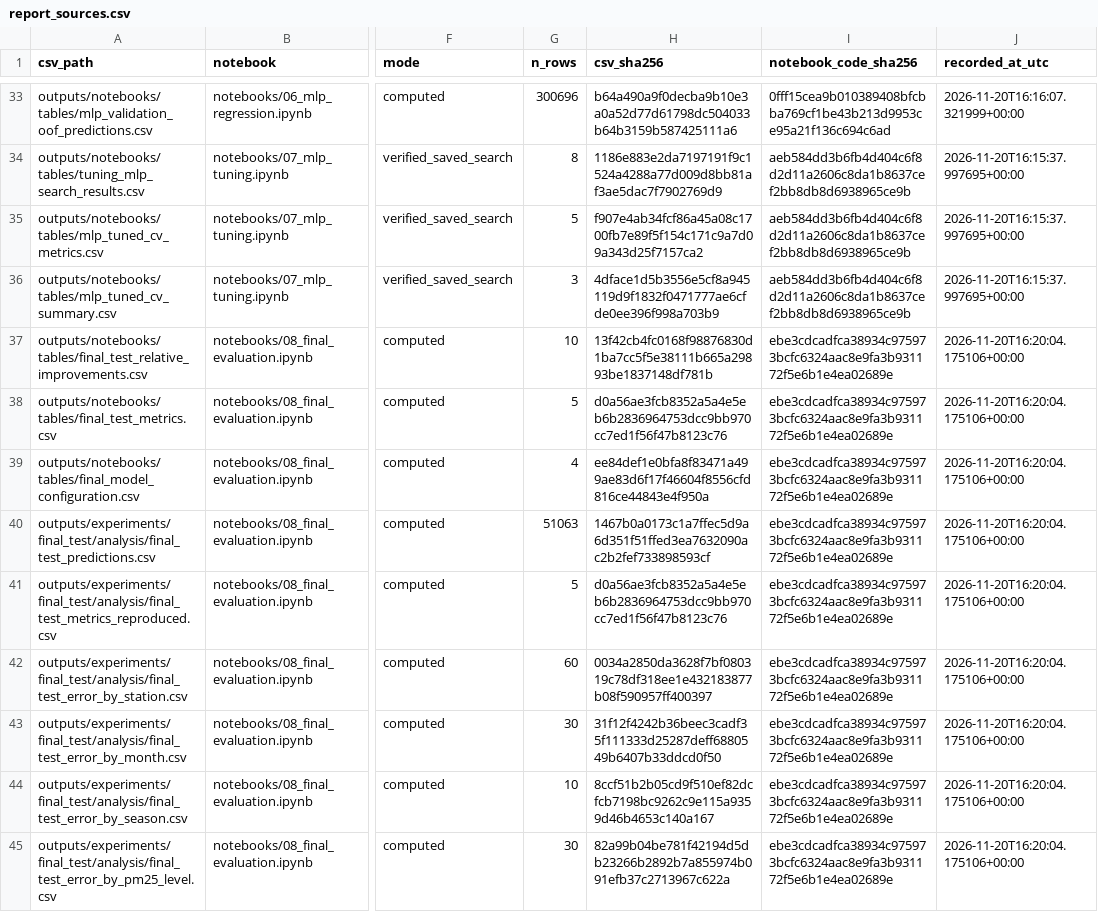
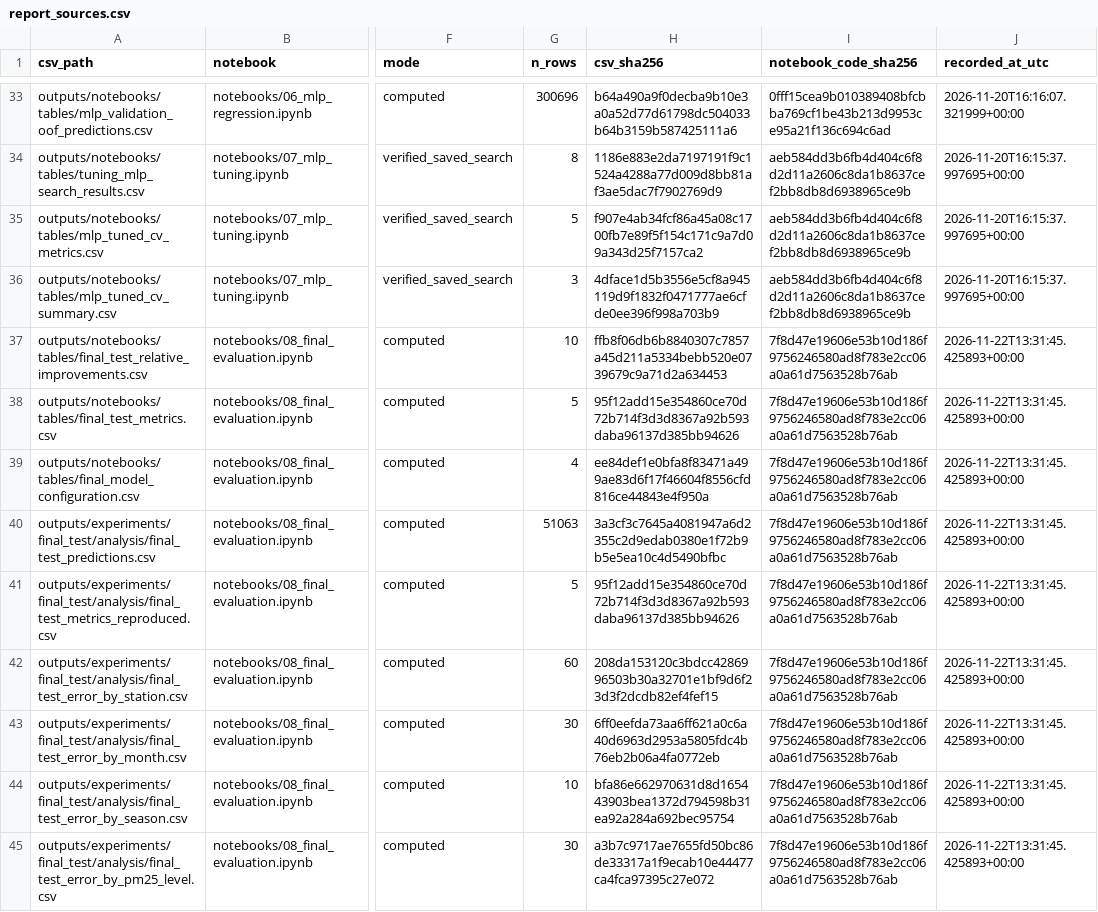
Before and after one commit to bjruly/sgu_finalproject_machinelearning_2026-2027, a CSV file: outputs/notebooks/tables/report_sources.csv, drawn as a sheet; only a part is shown, gaps mark what is left out; the diff covers the shown part only; the diff names each change by its address in the sheet, - before the commit and + after, or states it on an @@ line.

Commit message:
Trace the train/validation/test and sensitivity tables through notebook 08
Hai bảng so sánh train/validation/test và độ nhạy trước đây chỉ do script
xuất ra nên chưa có bằng chứng thực thi trong notebook. Nay export_analysis
tạo cả hai bảng, notebook 08 hiển thị và ghi vào bằng chứng evidence-nb-08;
report_sources.csv có 52 CSV (PASS). Notebook 08 chạy lại với mô hình đã
khóa, số liệu không đổi (chênh lệch cỡ 1e-13).

```diff
--- a/outputs/notebooks/tables/report_sources.csv
+++ b/outputs/notebooks/tables/report_sources.csv
-H37 (csv_sha256): 13f42cb4fc0168f98876830d1ba7cc5f5e38111b665a29893be1837148df781b
+H37 (csv_sha256): ffb8f06db6b8840307c7857a45d211a5334bebb520e0739679c9a71d2a634453
-I37:I45 (notebook_code_sha256): ebe3cdcadfca38934c975973bcfc6324aac8e9fa3b931172f5e6b1e4ea02689e
+I37:I45 (notebook_code_sha256): 7f8d47e19606e53b10d186f9756246580ad8f783e2cc06a0a61d7563528b76ab
-J37:J45 (recorded_at_utc): 2026-11-20T16:20:04.175106+00:00
+J37:J45 (recorded_at_utc): 2026-11-22T13:31:45.425893+00:00
-H38 (csv_sha256): d0a56ae3fcb8352a5a4e5eb6b2836964753dcc9bb970cc7ed1f56f47b8123c76
+H38 (csv_sha256): 95f12add15e354860ce70d72b714f3d3d8367a92b593daba96137d385bb94626
-H40 (csv_sha256): 1467b0a0173c1a7ffec5d9a6d351f51ffed3ea7632090ac2b2fef733898593cf
+H40 (csv_sha256): 3a3cf3c7645a4081947a6d2355c2d9edab0380e1f72b9b5e5ea10c4d5490bfbc
-H41 (csv_sha256): d0a56ae3fcb8352a5a4e5eb6b2836964753dcc9bb970cc7ed1f56f47b8123c76
+H41 (csv_sha256): 95f12add15e354860ce70d72b714f3d3d8367a92b593daba96137d385bb94626
-H42 (csv_sha256): 0034a2850da3628f7bf080319c78df318ee1e432183877b08f590957ff400397
+H42 (csv_sha256): 208da153120c3bdcc4286996503b30a32701e1bf9d6f23d3f2dcdb82ef4fef15
-H43 (csv_sha256): 31f12f4242b36beec3cadf35f111333d25287deff6880549b6407b33ddcd0f50
+H43 (csv_sha256): 6ff0eefda73aa6ff621a0c6a40d6963d2953a5805fdc4b76eb2b06a4fa0772eb
-H44 (csv_sha256): 8ccf51b2b05cd9f510ef82dcfcb7198bc9262c9e115a9359d46b4653c140a167
+H44 (csv_sha256): bfa86e662970631d8d165443903bea1372d794598b31ea92a284a692bec95754
-H45 (csv_sha256): 82a99b04be781f42194d5db23266b2892b7a855974b091efb37c2713967c622a
+H45 (csv_sha256): a3b7c9717ae7655fd50bc86de33317a1f9ecab10e44477ca4fca97395c27e072
```
Also changed, not shown: 2 added rows and 15 edited cells elsewhere in this file, outputs/experiments/final_test/analysis/final_test_error_by_pm25_level.csv, outputs/experiments/final_test/analysis/final_test_error_by_station.csv, 17 other files.
